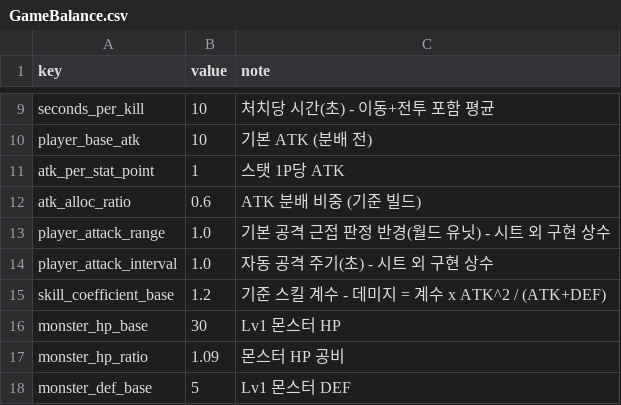
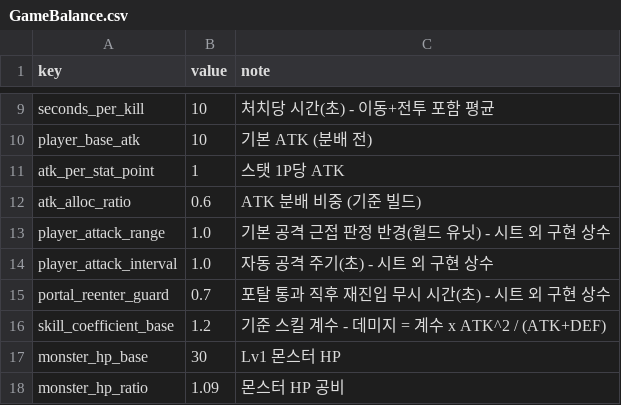
Before and after one commit to goldbatne/maple_levup, a CSV file: RootDesk/MyDesk/GameData/GameBalance.csv, drawn as a sheet; only a part is shown, gaps mark what is left out; the shorter side is filled out with more unchanged rows.

```diff
--- a/RootDesk/MyDesk/GameData/GameBalance.csv
+++ b/RootDesk/MyDesk/GameData/GameBalance.csv
@@ -14,2 +14,3 @@ player_attack_range,1.0,기본 공격 근접 판정 반경(월드 유닛) - 시
 player_attack_interval,1.0,자동 공격 주기(초) - 시트 외 구현 상수
+portal_reenter_guard,0.7,포탈 통과 직후 재진입 무시 시간(초) - 시트 외 구현 상수
 skill_coefficient_base,1.2,기준 스킬 계수 - 데미지 = 계수 x ATK^2 / (ATK+DEF)
```
Also changed, not shown: 3 other files.
